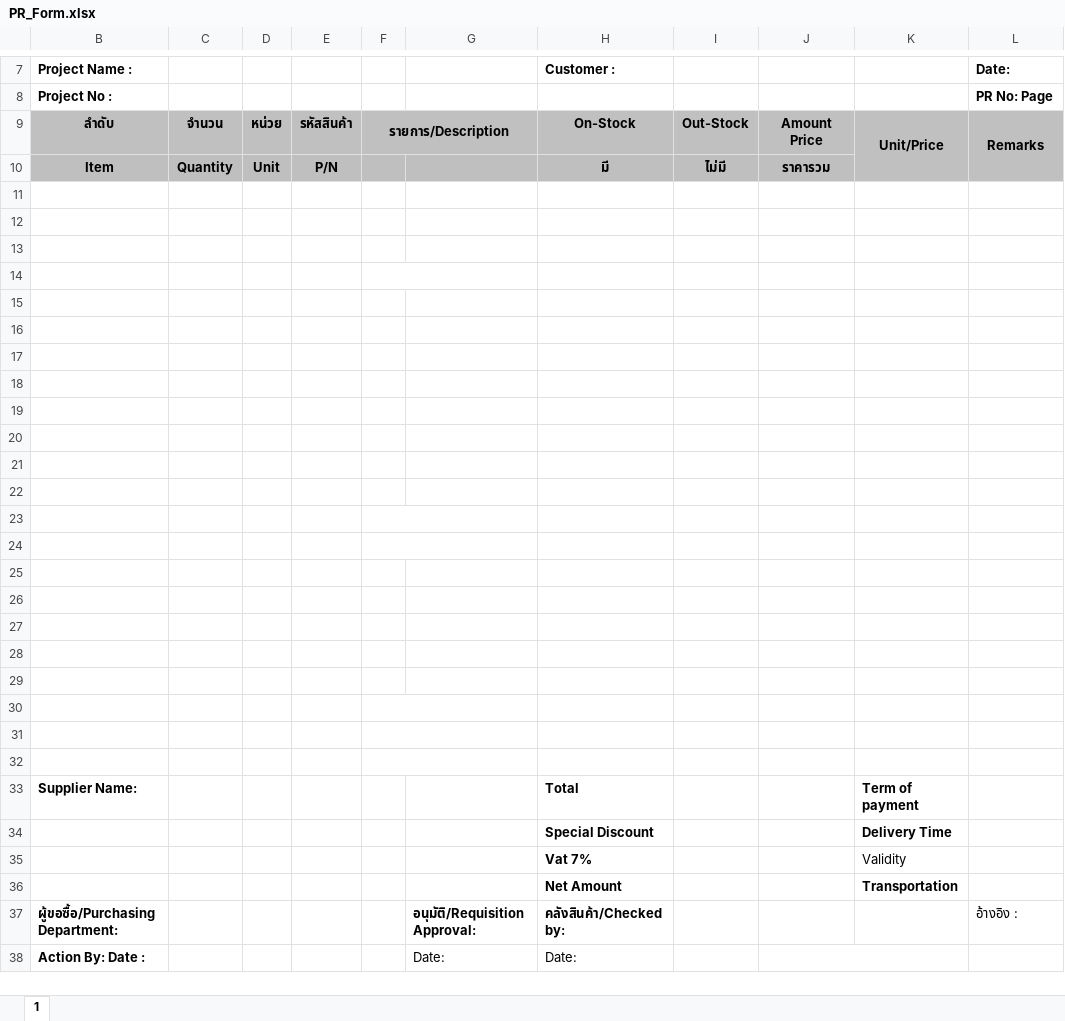
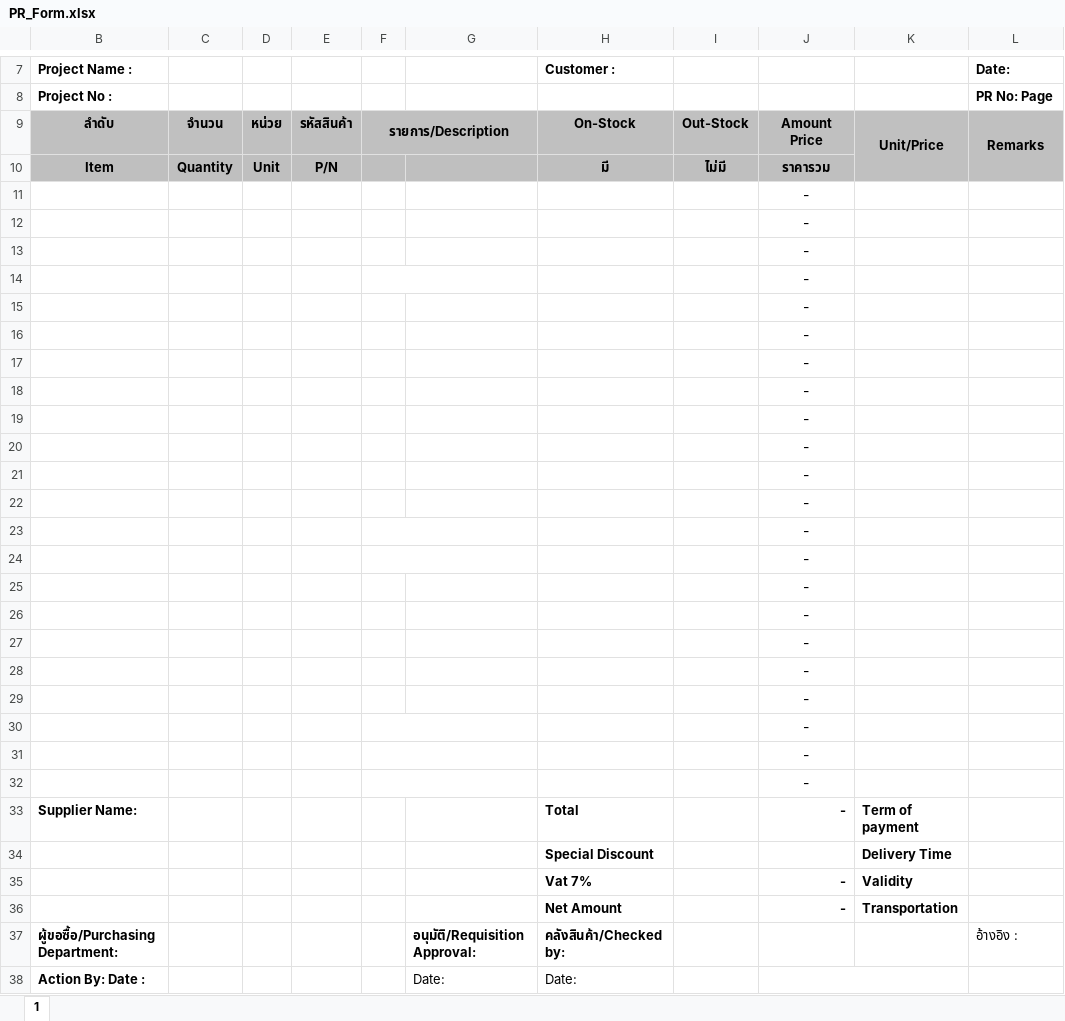
Before and after one commit to motome5462/motassetlistit, an Excel workbook: public/templates/PR_Form.xlsx, sheet 1, drawn as a sheet; only a part is shown, gaps mark what is left out; values as stored, in another font and other column widths than the file's, no borders; charts and pictures not drawn; the diff names each change by its address in the sheet, - before the commit and + after, or states it on an @@ line.

Commit message:
Export Excel Po and change some format

```diff
--- a/public/templates/PR_Form.xlsx (sheet 1)
+++ b/public/templates/PR_Form.xlsx (sheet 1)
-J11:J33: (empty)
+J11:J33: -
-J35:J36: (empty)
+J35:J36: -
-K35 bold: off
+K35 bold: on
```
Also changed, not shown: 11 other files.
